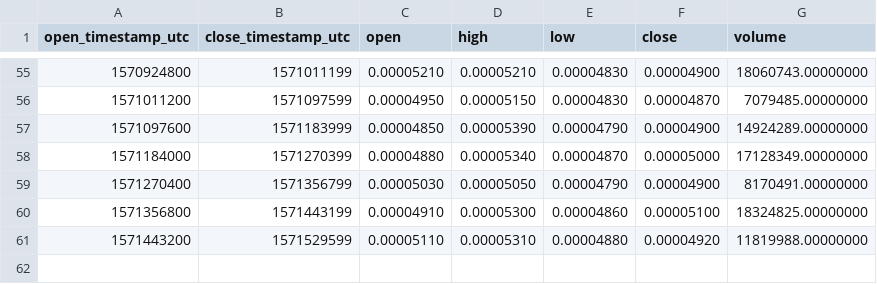
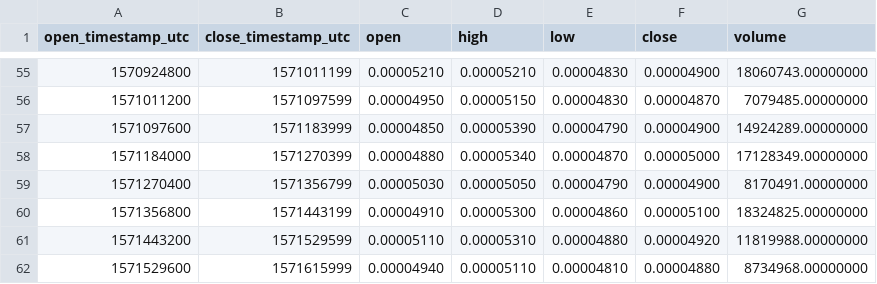
Before and after one commit to cryptobigbro/binance-COCOSBNB, a CSV file: binance-COCOSBNB-1d.csv, drawn as a sheet; only a part is shown, gaps mark what is left out; the diff names each change by its address in the sheet, - before the commit and + after, or states it on an @@ line.

```diff
--- a/binance-COCOSBNB-1d.csv
+++ b/binance-COCOSBNB-1d.csv
+row 62: 1571529600 | 1571615999 | 0.00004940 | 0.00005110 | 0.00004810 | 0.00004880 | 8734968.00000000
```
Also changed, not shown: binance-COCOSBNB-1h.csv.
